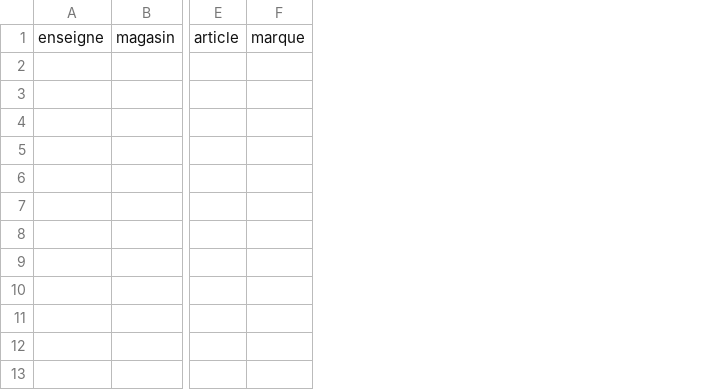
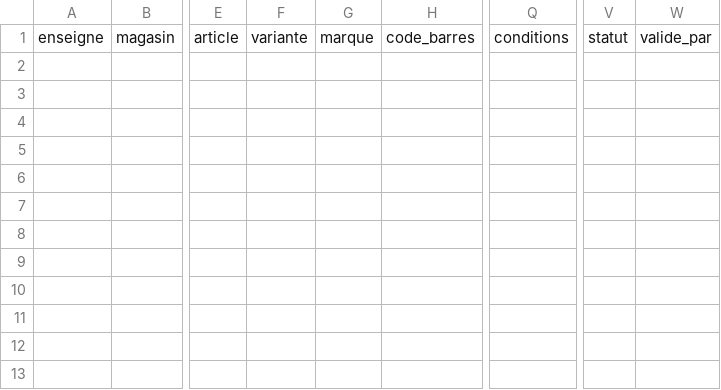
Before and after one commit to probe2ka3/stayready-kit, a CSV file: comparateur/docs/releves/fiche-noyau.csv, drawn as a sheet; only a part is shown, gaps mark what is left out; the diff names each change by its address in the sheet, - before the commit and + after, or states it on an @@ line.

```diff
--- a/comparateur/docs/releves/fiche-noyau.csv
+++ b/comparateur/docs/releves/fiche-noyau.csv
+column F, row 1: variante
+column H, row 1: code_barres
+column Q, row 1: conditions
+column V, row 1: statut
+column W, row 1: valide_par
```
Also changed, not shown: comparateur/data/releves/modele.csv, 45 other files.
